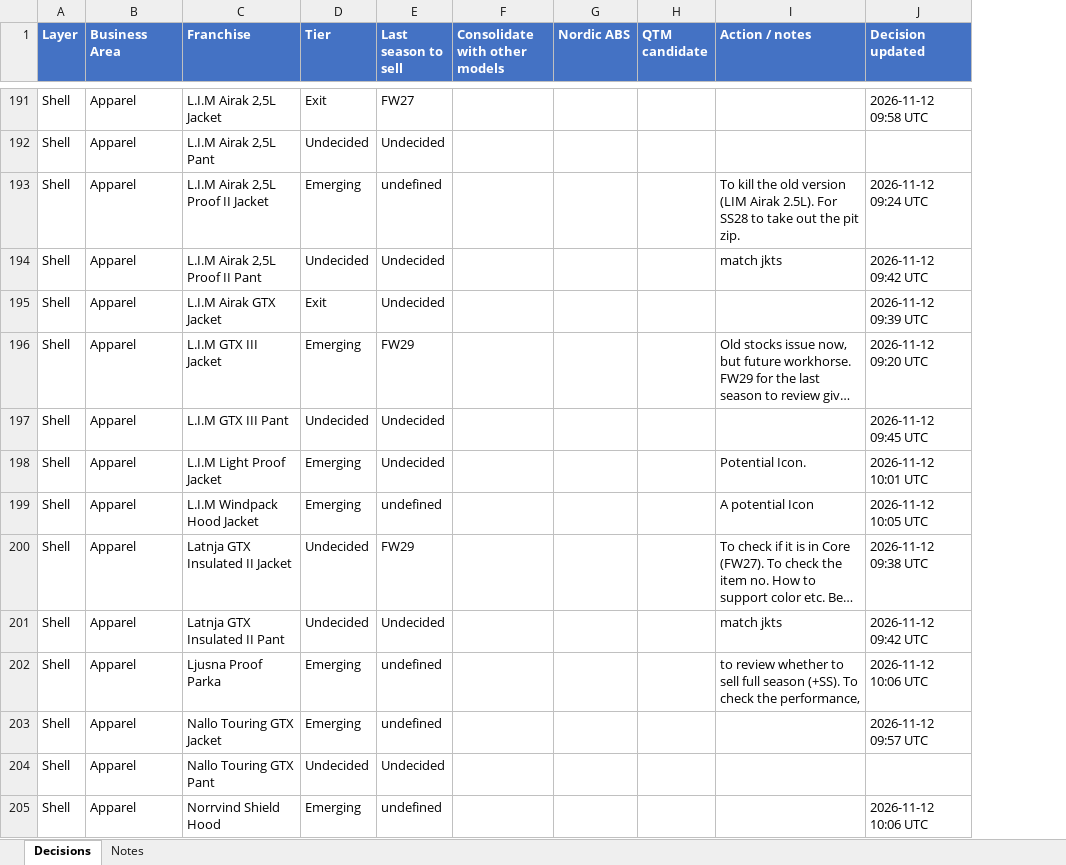
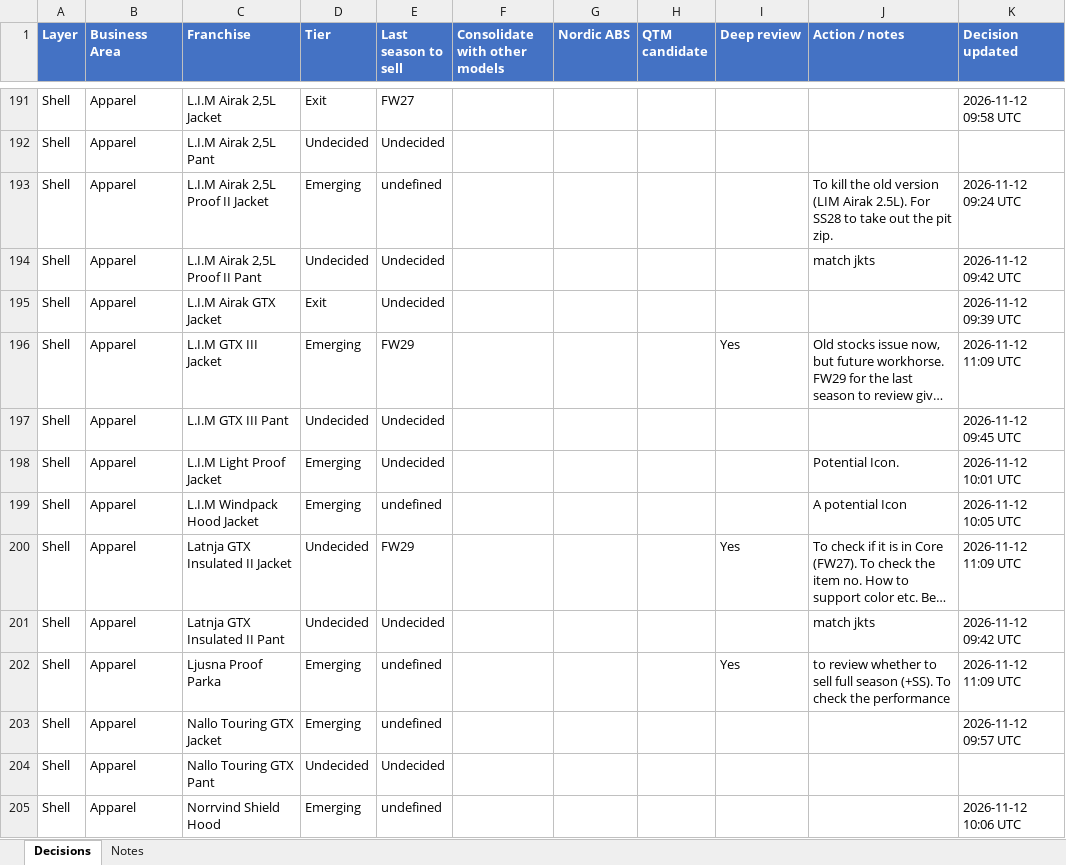
Before and after one commit to surflongboard/project_bob, an Excel workbook: data/range_review/outputs/Range_Review_Decisions.xlsx, sheet Decisions, drawn as a sheet; only a part is shown, gaps mark what is left out; long unchanged cells end in …; values as stored, in another font and other column widths than the file's, no borders; addresses are those after the commit; the diff covers the shown part only; the diff names each change by its address in the sheet, - before the commit and + after, or states it on an @@ line.

```diff
--- a/data/range_review/outputs/Range_Review_Decisions.xlsx (sheet Decisions)
+++ b/data/range_review/outputs/Range_Review_Decisions.xlsx (sheet Decisions)
+column I (Deep review), rows 196-202: Yes |  |  |  | Yes |  | Yes
-K196 (Decision updated): 2026-11-12 09:20 UTC
+K196 (Decision updated): 2026-11-12 11:09 UTC
-K200 (Decision updated): 2026-11-12 09:38 UTC
+K200 (Decision updated): 2026-11-12 11:09 UTC
-J202 (Action / notes): …check the performance,
+J202 (Action / notes): …check the performance
-K202 (Decision updated): 2026-11-12 10:06 UTC
+K202 (Decision updated): 2026-11-12 11:09 UTC
```
Also changed, not shown: 20 edited cells elsewhere in this sheet.
